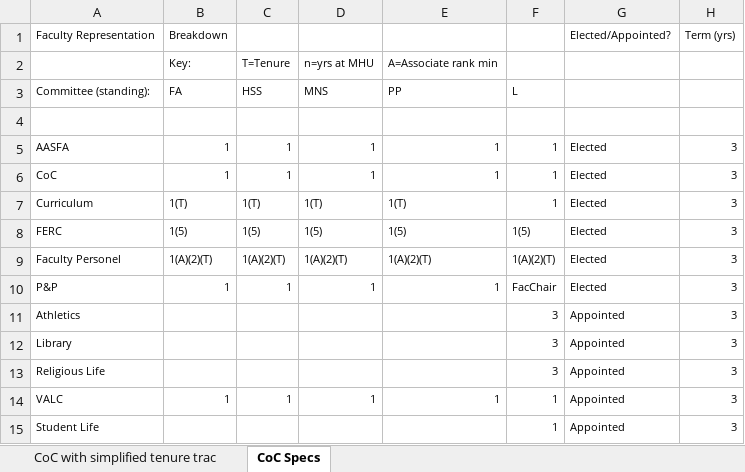
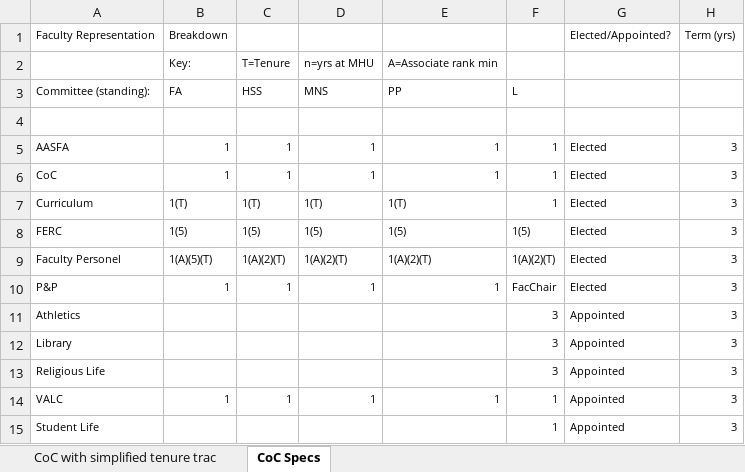
Before and after one commit to MarsHillUniversityCS/CommitteeOnCommittees, an Excel workbook: Committee_on_Committes/CoC.xlsx, sheet CoC Specs, drawn as a sheet; only a part is shown; values as stored, in another font and other column widths than the file's, no borders; the diff names each change by its address in the sheet, - before the commit and + after, or states it on an @@ line.

Commit message:
Created a way of getting specs for each department.

```diff
--- a/Committee_on_Committes/CoC.xlsx (sheet CoC Specs)
+++ b/Committee_on_Committes/CoC.xlsx (sheet CoC Specs)
-B9 (FA): 1(A)(2)(T)
+B9 (FA): 1(A)(5)(T)
```
Also changed, not shown: 5 other files.
